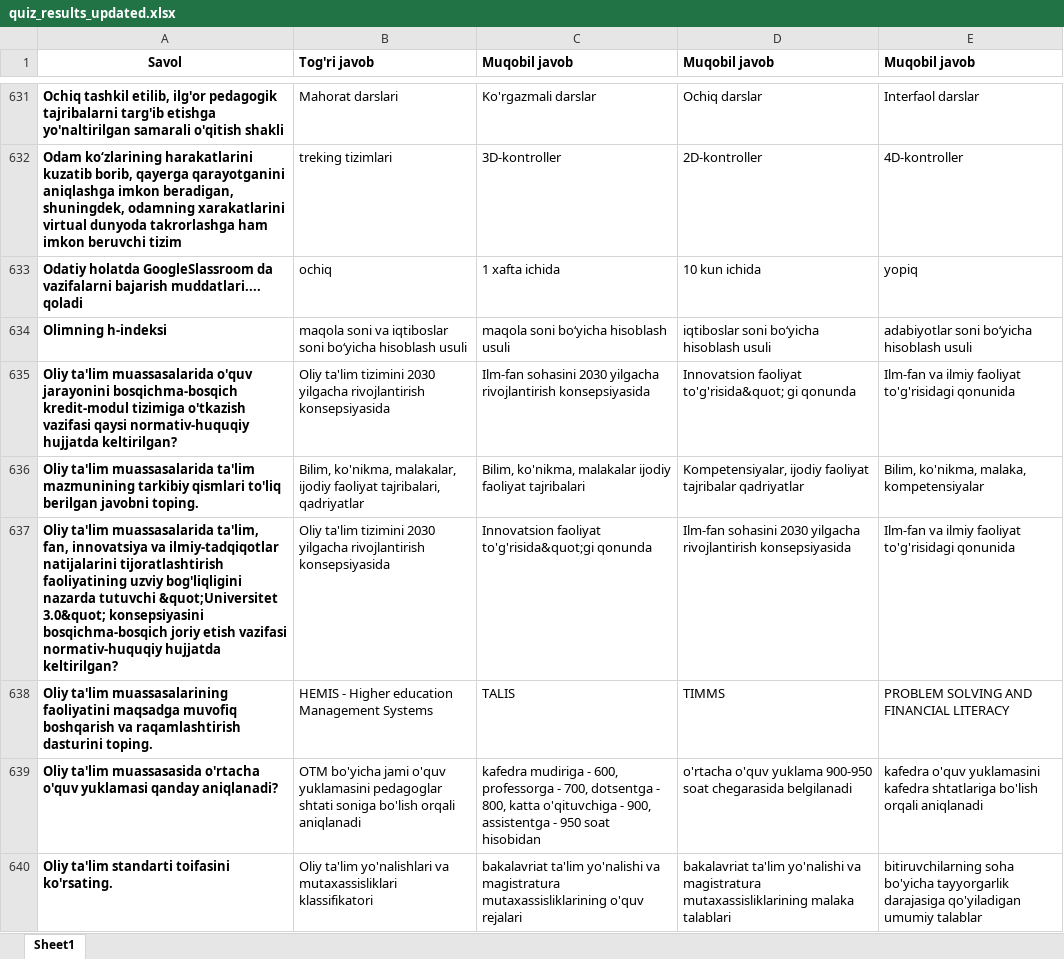
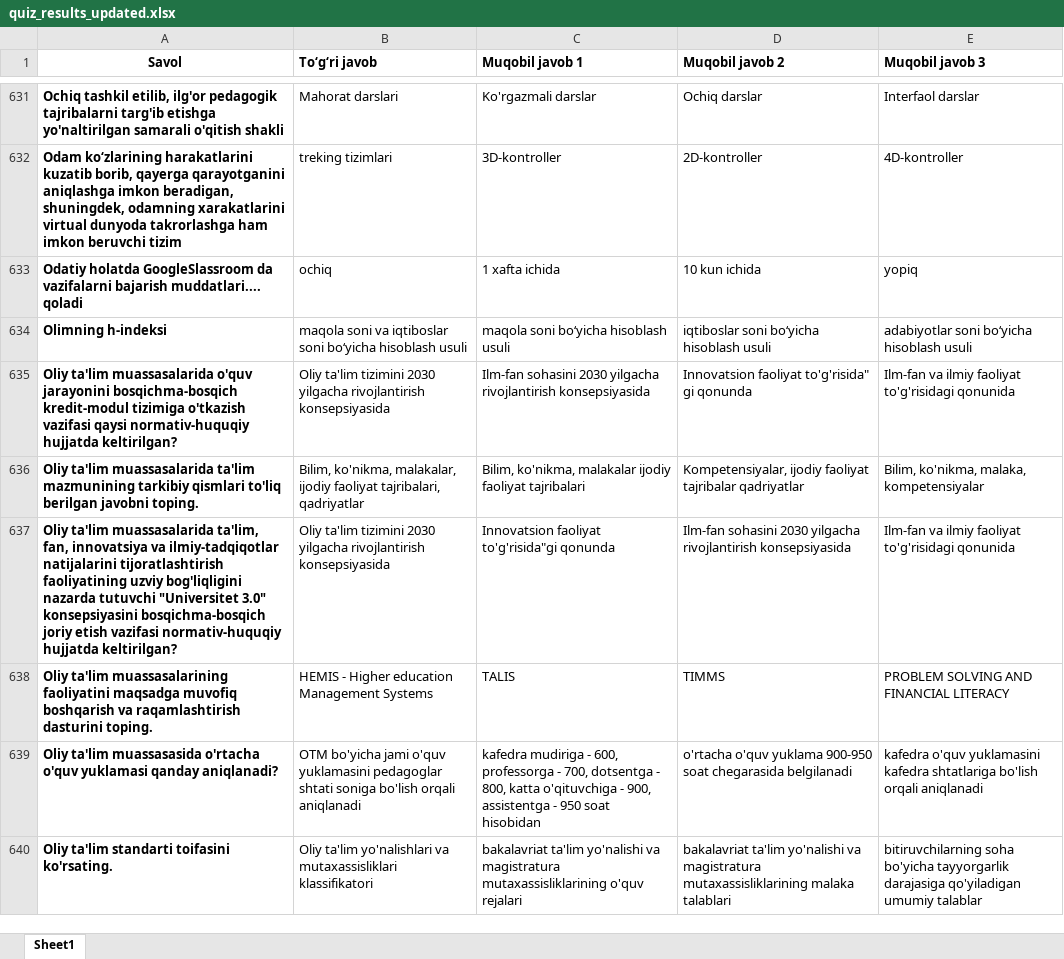
Before and after one commit to shohabbosdev/Malak-onlayn-test, an Excel workbook: quiz_results_updated.xlsx, sheet Sheet1, drawn as a sheet; only a part is shown, gaps mark what is left out; values as stored, in another font and other column widths than the file's, no borders; the diff covers the shown part only; the diff names each change by its address in the sheet, - before the commit and + after, or states it on an @@ line.

```diff
--- a/quiz_results_updated.xlsx (sheet Sheet1)
+++ b/quiz_results_updated.xlsx (sheet Sheet1)
-B1: Tog'ri javob
+B1: To‘g‘ri javob
-C1: Muqobil javob
+C1: Muqobil javob 1
-D1: Muqobil javob
+D1: Muqobil javob 2
-E1: Muqobil javob
+E1: Muqobil javob 3
-D635 (Muqobil javob 2): Innovatsion faoliyat to'g'risida&quot; gi qonunda
+D635 (Muqobil javob 2): Innovatsion faoliyat to'g'risida" gi qonunda
-A637 (Savol): …nazarda tutuvchi &quot;Universitet 3.0&quot; konsepsiyasini bosqichma-bosqich…
+A637 (Savol): …nazarda tutuvchi "Universitet 3.0" konsepsiyasini bosqichma-bosqich…
-C637 (Muqobil javob 1): Innovatsion faoliyat to'g'risida&quot;gi qonunda
+C637 (Muqobil javob 1): Innovatsion faoliyat to'g'risida"gi qonunda
```
Also changed, not shown: 135 edited cells elsewhere in this sheet, 8 other files.
